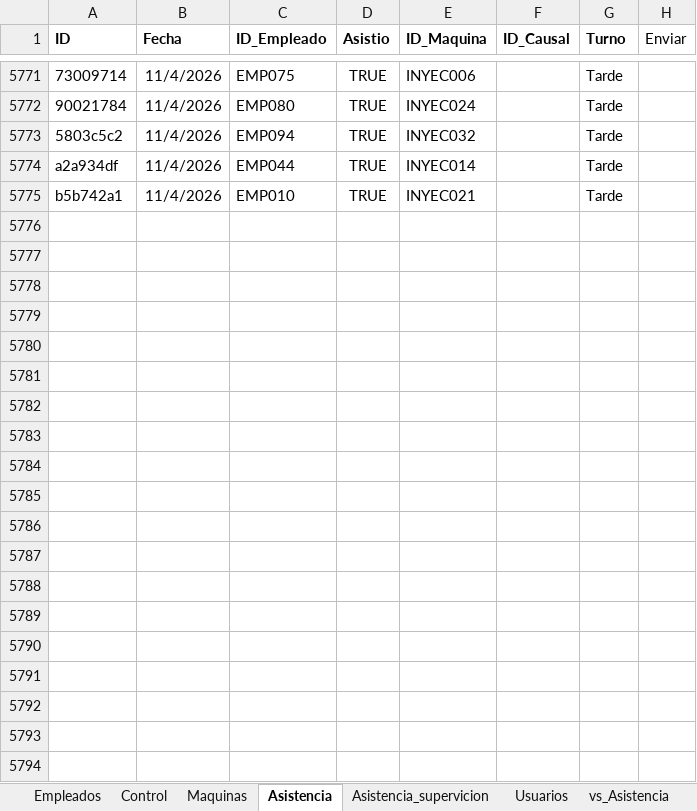
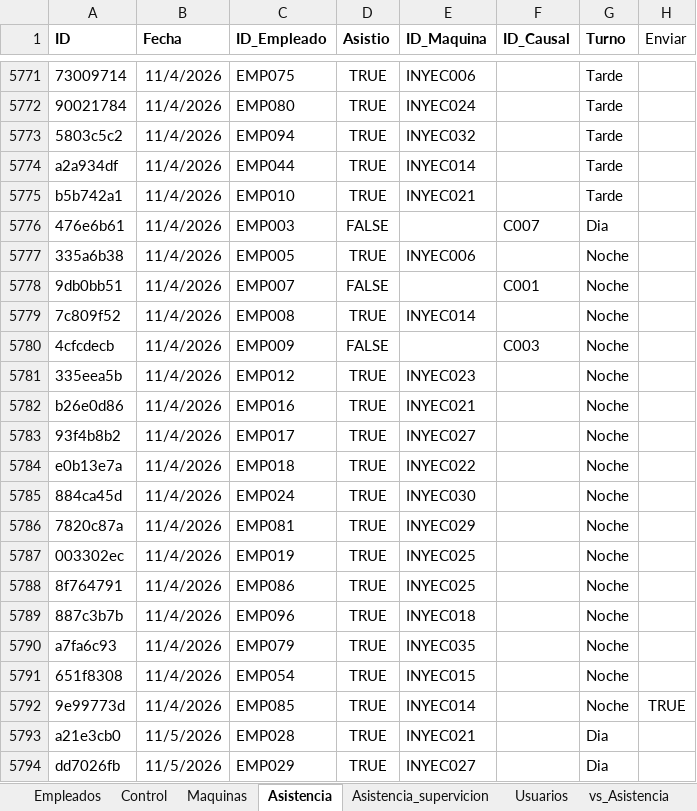
Before and after one commit to KevinQuimbayo/dashboard-merciko-data, an Excel workbook: Programa_Asistencia.xlsx, sheet Asistencia, drawn as a sheet; only a part is shown, gaps mark what is left out; values as stored, in another font and other column widths than the file's, no borders; table styles not drawn; the diff covers the shown part only; the diff names each change by its address in the sheet, - before the commit and + after, or states it on an @@ line.

Commit message:
Sync - 2026-11-05 06:37

```diff
--- a/Programa_Asistencia.xlsx (sheet Asistencia)
+++ b/Programa_Asistencia.xlsx (sheet Asistencia)
+row 5776: 476e6b61 | 11/4/2026 | EMP003 | FALSE |  | C007 | Dia
+row 5777: 335a6b38 | 11/4/2026 | EMP005 | TRUE | INYEC006 |  | Noche
+row 5778: 9db0bb51 | 11/4/2026 | EMP007 | FALSE |  | C001 | Noche
+row 5779: 7c809f52 | 11/4/2026 | EMP008 | TRUE | INYEC014 |  | Noche
+row 5780: 4cfcdecb | 11/4/2026 | EMP009 | FALSE |  | C003 | Noche
+row 5781: 335eea5b | 11/4/2026 | EMP012 | TRUE | INYEC023 |  | Noche
+row 5782: b26e0d86 | 11/4/2026 | EMP016 | TRUE | INYEC021 |  | Noche
+row 5783: 93f4b8b2 | 11/4/2026 | EMP017 | TRUE | INYEC027 |  | Noche
+row 5784: e0b13e7a | 11/4/2026 | EMP018 | TRUE | INYEC022 |  | Noche
+row 5785: 884ca45d | 11/4/2026 | EMP024 | TRUE | INYEC030 |  | Noche
+row 5786: 7820c87a | 11/4/2026 | EMP081 | TRUE | INYEC029 |  | Noche
+row 5787: 003302ec | 11/4/2026 | EMP019 | TRUE | INYEC025 |  | Noche
+row 5788: 8f764791 | 11/4/2026 | EMP086 | TRUE | INYEC025 |  | Noche
+row 5789: 887c3b7b | 11/4/2026 | EMP096 | TRUE | INYEC018 |  | Noche
+row 5790: a7fa6c93 | 11/4/2026 | EMP079 | TRUE | INYEC035 |  | Noche
+row 5791: 651f8308 | 11/4/2026 | EMP054 | TRUE | INYEC015 |  | Noche
+row 5792: 9e99773d | 11/4/2026 | EMP085 | TRUE | INYEC014 |  | Noche | TRUE
+row 5793: a21e3cb0 | 11/5/2026 | EMP028 | TRUE | INYEC021 |  | Dia
+row 5794: dd7026fb | 11/5/2026 | EMP029 | TRUE | INYEC027 |  | Dia
```
Also changed, not shown: 13 added rows elsewhere in this sheet, sheet Control.
